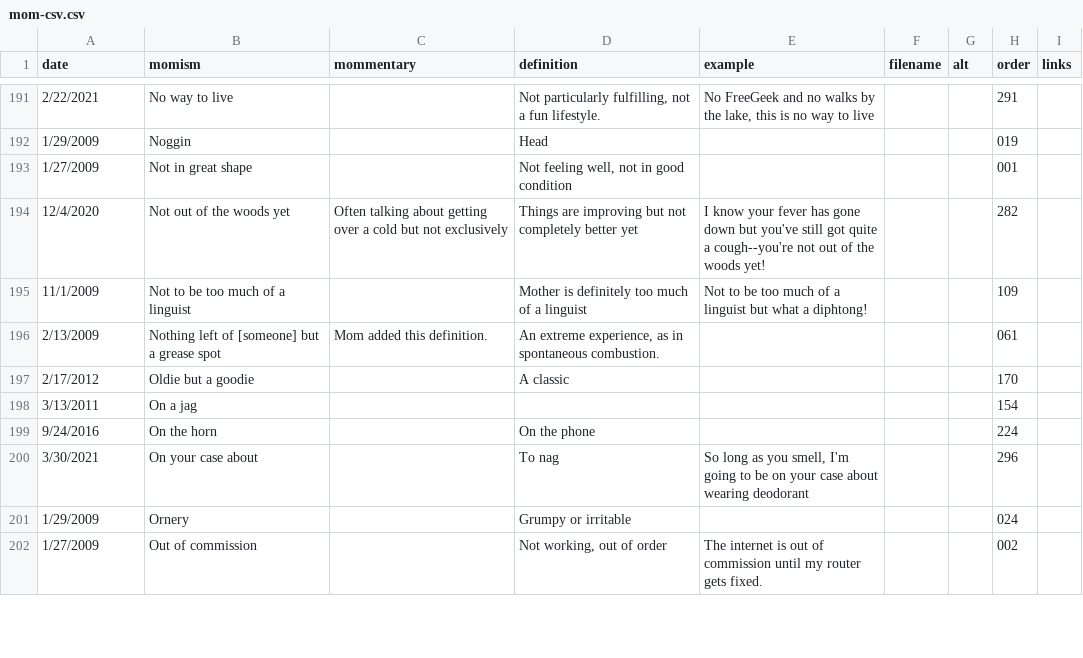
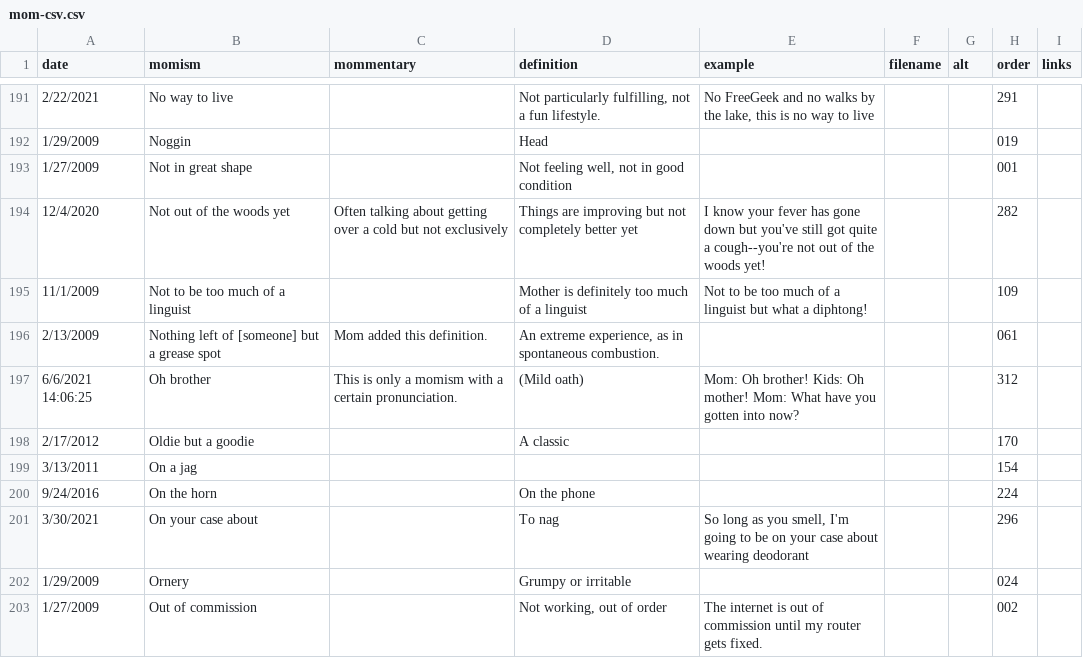
Before and after one commit to summerhays/new_momisms, a CSV file: _data/mom-csv.csv, drawn as a sheet; only a part is shown, gaps mark what is left out; the diff names each change by its address in the sheet, - before the commit and + after, or states it on an @@ line.

Commit message:
new momism

```diff
--- a/_data/mom-csv.csv
+++ b/_data/mom-csv.csv
+row 197: 6/6/2021 14:06:25 | Oh brother | This is only a momism with a certain pronunciation. | (Mild oath) | Mom: Oh brother! Kids: Oh mother! Mom: What have you gotten into now? |  |  | 312
```
Also changed, not shown: 1 other file.
